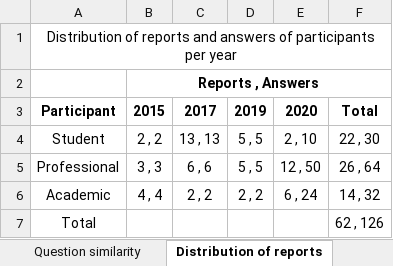
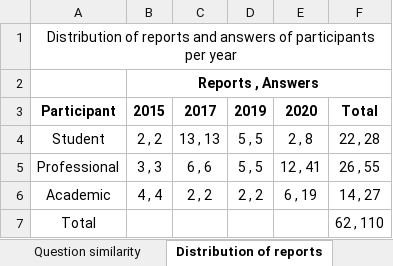
Before and after one commit to isa-group/bpi-challenge-performance-analysis, an Excel workbook: Tables.xlsx, sheet Distribution of reports, drawn as a sheet; values as stored, in another font and other column widths than the file's, no borders; the diff names each change by its address in the sheet, - before the commit and + after, or states it on an @@ line.

Commit message:
Update Tables
Tables have been updated with information about the distribution of reports/answers per profile and the new similarity between answers

```diff
--- a/Tables.xlsx (sheet Distribution of reports)
+++ b/Tables.xlsx (sheet Distribution of reports)
-E4: 2 , 10
+E4: 2 , 8
-F4: 22 , 30
+F4: 22 , 28
-E5: 12 , 50
+E5: 12 , 41
-F5: 26 , 64
+F5: 26 , 55
-E6: 6 , 24
+E6: 6 , 19
-F6: 14 , 32
+F6: 14 , 27
-F7: 62 , 126
+F7: 62 , 110
```
Also changed, not shown: sheet Question similarity.
